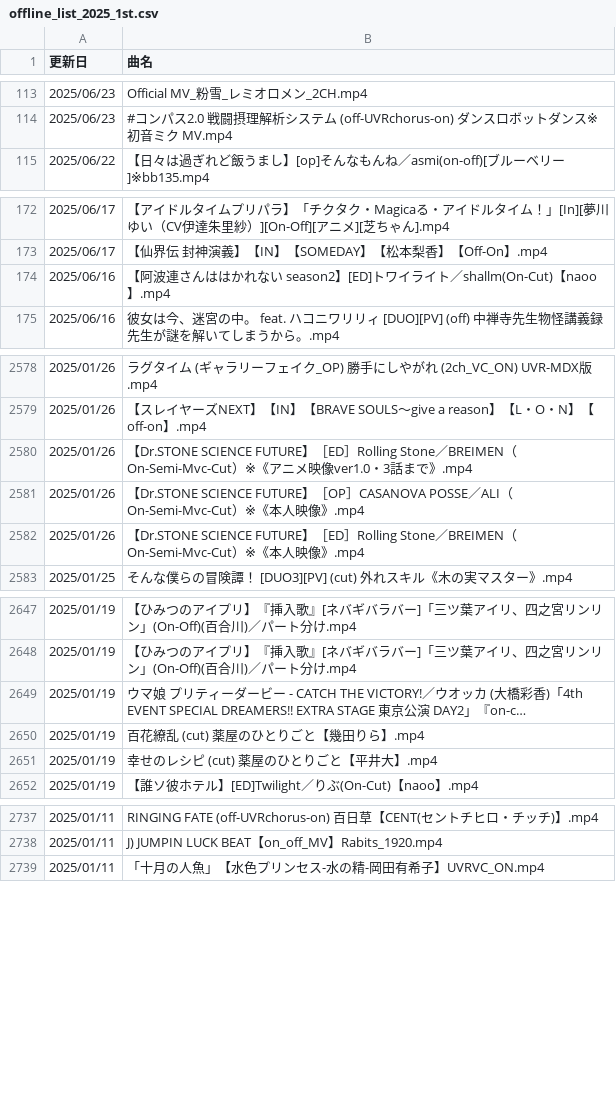
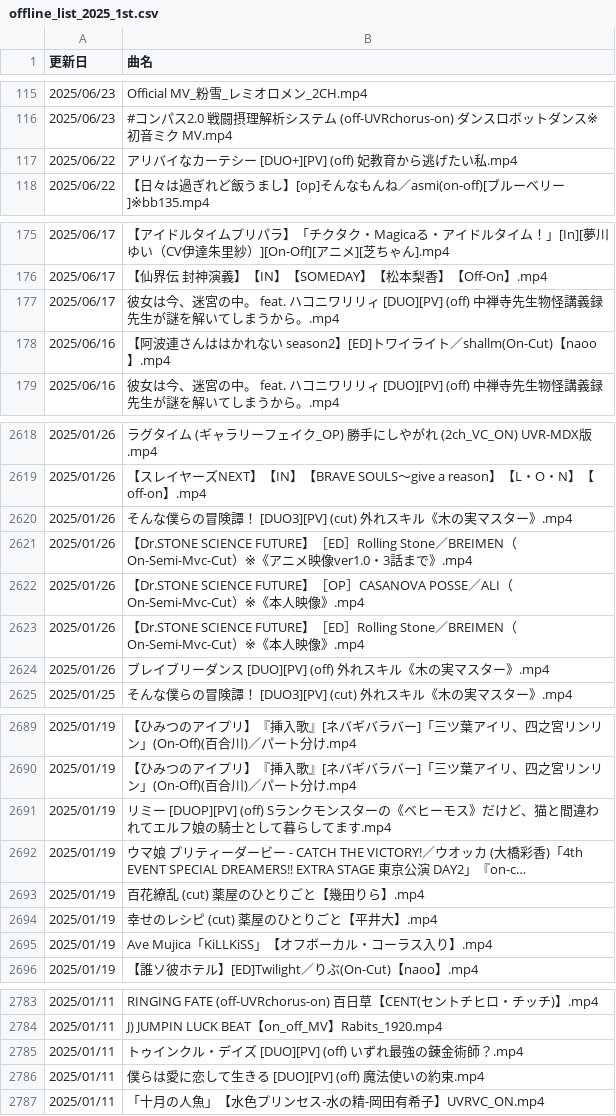
Before and after one commit to hachi515/yukari_list_001, a CSV file: offline_list_2025_1st.csv, drawn as a sheet; only a part is shown, gaps mark what is left out; long unchanged cells end in …; the diff covers the shown part only; the diff names each change by its address in the sheet, - before the commit and + after, or states it on an @@ line.

```diff
--- a/offline_list_2025_1st.csv
+++ b/offline_list_2025_1st.csv
+row 117: 2025/06/22 | アリバイなカーテシー [DUO+][PV] (off) 妃教育から逃げたい私.mp4
+row 177: 2025/06/17 | 彼女は今、迷宮の中。 feat. ハコニワリリィ [DUO][PV] (off) 中禅寺先生物怪講義録 先生が謎を解いてしまうから。.mp4
+row 2620: 2025/01/26 | そんな僕らの冒険譚！ [DUO3][PV] (cut) 外れスキル《木の実マスター》.mp4
+row 2624: 2025/01/26 | ブレイブリーダンス [DUO][PV] (off) 外れスキル《木の実マスター》.mp4
+row 2691: 2025/01/19 | リミー [DUOP][PV] (off) Sランクモンスターの《ベヒーモス》だけど、猫と間違われてエルフ娘の騎士として暮らしてます.mp4
+row 2695: 2025/01/19 | Ave Mujica「KiLLKiSS」【オフボーカル・コーラス入り】.mp4
+row 2785: 2025/01/11 | トゥインクル・デイズ [DUO][PV] (off) いずれ最強の錬金術師？.mp4
+row 2786: 2025/01/11 | 僕らは愛に恋して生きる [DUO][PV] (off) 魔法使いの約束.mp4
```
Also changed, not shown: 41 added rows and 4 moved rows elsewhere in this file, offline_list_2025_2nd.csv, 2 other files.
